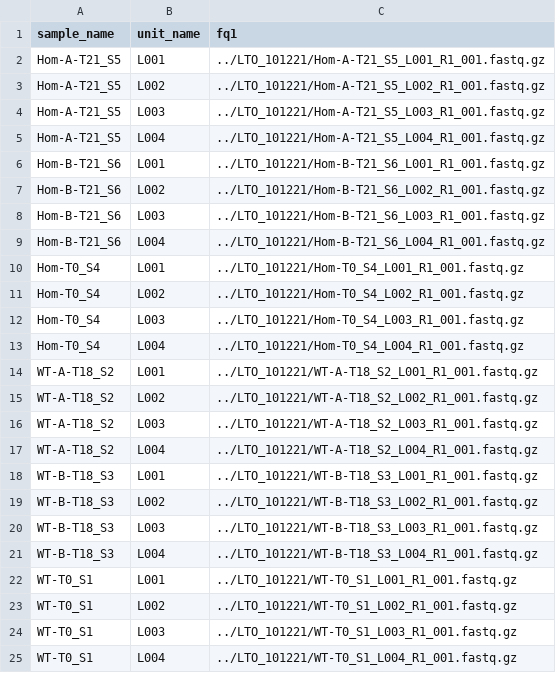
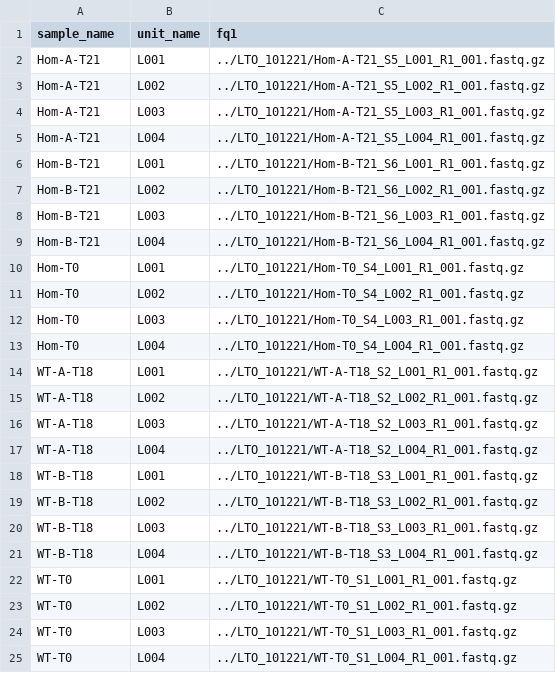
Before and after one commit to david-a-parry/perturbseq_workflow, a TSV file: config/units.tsv, drawn as a sheet.

Commit message:
rename samples

```diff
--- a/config/units.tsv
+++ b/config/units.tsv
@@ -1,25 +1,25 @@
 sample_name	unit_name	fq1
-Hom-A-T21_S5	L001	../LTO_101221/Hom-A-T21_S5_L001_R1_001.fastq.gz
-Hom-A-T21_S5	L002	../LTO_101221/Hom-A-T21_S5_L002_R1_001.fastq.gz
-Hom-A-T21_S5	L003	../LTO_101221/Hom-A-T21_S5_L003_R1_001.fastq.gz
-Hom-A-T21_S5	L004	../LTO_101221/Hom-A-T21_S5_L004_R1_001.fastq.gz
-Hom-B-T21_S6	L001	../LTO_101221/Hom-B-T21_S6_L001_R1_001.fastq.gz
-Hom-B-T21_S6	L002	../LTO_101221/Hom-B-T21_S6_L002_R1_001.fastq.gz
-Hom-B-T21_S6	L003	../LTO_101221/Hom-B-T21_S6_L003_R1_001.fastq.gz
-Hom-B-T21_S6	L004	../LTO_101221/Hom-B-T21_S6_L004_R1_001.fastq.gz
-Hom-T0_S4	L001	../LTO_101221/Hom-T0_S4_L001_R1_001.fastq.gz
-Hom-T0_S4	L002	../LTO_101221/Hom-T0_S4_L002_R1_001.fastq.gz
-Hom-T0_S4	L003	../LTO_101221/Hom-T0_S4_L003_R1_001.fastq.gz
-Hom-T0_S4	L004	../LTO_101221/Hom-T0_S4_L004_R1_001.fastq.gz
-WT-A-T18_S2	L001	../LTO_101221/WT-A-T18_S2_L001_R1_001.fastq.gz
-WT-A-T18_S2	L002	../LTO_101221/WT-A-T18_S2_L002_R1_001.fastq.gz
-WT-A-T18_S2	L003	../LTO_101221/WT-A-T18_S2_L003_R1_001.fastq.gz
-WT-A-T18_S2	L004	../LTO_101221/WT-A-T18_S2_L004_R1_001.fastq.gz
-WT-B-T18_S3	L001	../LTO_101221/WT-B-T18_S3_L001_R1_001.fastq.gz
-WT-B-T18_S3	L002	../LTO_101221/WT-B-T18_S3_L002_R1_001.fastq.gz
-WT-B-T18_S3	L003	../LTO_101221/WT-B-T18_S3_L003_R1_001.fastq.gz
-WT-B-T18_S3	L004	../LTO_101221/WT-B-T18_S3_L004_R1_001.fastq.gz
-WT-T0_S1	L001	../LTO_101221/WT-T0_S1_L001_R1_001.fastq.gz
-WT-T0_S1	L002	../LTO_101221/WT-T0_S1_L002_R1_001.fastq.gz
-WT-T0_S1	L003	../LTO_101221/WT-T0_S1_L003_R1_001.fastq.gz
-WT-T0_S1	L004	../LTO_101221/WT-T0_S1_L004_R1_001.fastq.gz
+Hom-A-T21	L001	../LTO_101221/Hom-A-T21_S5_L001_R1_001.fastq.gz
+Hom-A-T21	L002	../LTO_101221/Hom-A-T21_S5_L002_R1_001.fastq.gz
+Hom-A-T21	L003	../LTO_101221/Hom-A-T21_S5_L003_R1_001.fastq.gz
+Hom-A-T21	L004	../LTO_101221/Hom-A-T21_S5_L004_R1_001.fastq.gz
+Hom-B-T21	L001	../LTO_101221/Hom-B-T21_S6_L001_R1_001.fastq.gz
+Hom-B-T21	L002	../LTO_101221/Hom-B-T21_S6_L002_R1_001.fastq.gz
+Hom-B-T21	L003	../LTO_101221/Hom-B-T21_S6_L003_R1_001.fastq.gz
+Hom-B-T21	L004	../LTO_101221/Hom-B-T21_S6_L004_R1_001.fastq.gz
+Hom-T0	L001	../LTO_101221/Hom-T0_S4_L001_R1_001.fastq.gz
+Hom-T0	L002	../LTO_101221/Hom-T0_S4_L002_R1_001.fastq.gz
+Hom-T0	L003	../LTO_101221/Hom-T0_S4_L003_R1_001.fastq.gz
+Hom-T0	L004	../LTO_101221/Hom-T0_S4_L004_R1_001.fastq.gz
+WT-A-T18	L001	../LTO_101221/WT-A-T18_S2_L001_R1_001.fastq.gz
+WT-A-T18	L002	../LTO_101221/WT-A-T18_S2_L002_R1_001.fastq.gz
+WT-A-T18	L003	../LTO_101221/WT-A-T18_S2_L003_R1_001.fastq.gz
+WT-A-T18	L004	../LTO_101221/WT-A-T18_S2_L004_R1_001.fastq.gz
+WT-B-T18	L001	../LTO_101221/WT-B-T18_S3_L001_R1_001.fastq.gz
+WT-B-T18	L002	../LTO_101221/WT-B-T18_S3_L002_R1_001.fastq.gz
+WT-B-T18	L003	../LTO_101221/WT-B-T18_S3_L003_R1_001.fastq.gz
+WT-B-T18	L004	../LTO_101221/WT-B-T18_S3_L004_R1_001.fastq.gz
+WT-T0	L001	../LTO_101221/WT-T0_S1_L001_R1_001.fastq.gz
+WT-T0	L002	../LTO_101221/WT-T0_S1_L002_R1_001.fastq.gz
+WT-T0	L003	../LTO_101221/WT-T0_S1_L003_R1_001.fastq.gz
+WT-T0	L004	../LTO_101221/WT-T0_S1_L004_R1_001.fastq.gz
```
Also changed, not shown: 1 other file.
